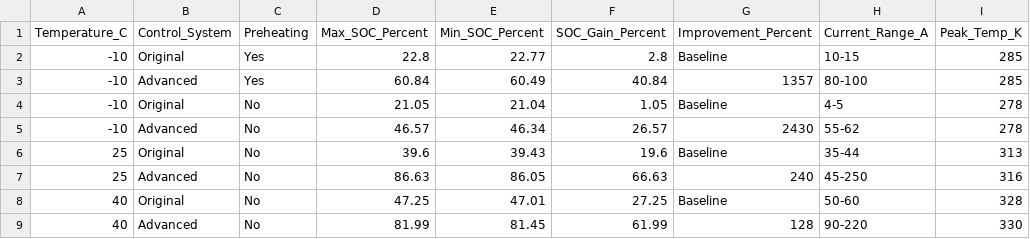
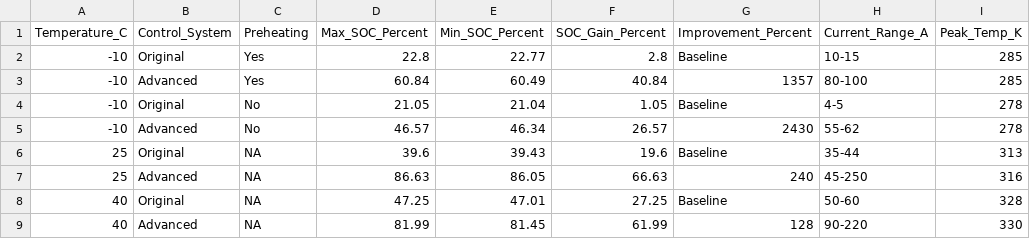
Before and after one commit to thangly15/Tesla-4680-Fast-Charging, a CSV file: src/data/results_summary.csv, drawn as a sheet.

Commit message:
data: add comprehensive results summary and documentation

```diff
--- a/src/data/results_summary.csv
+++ b/src/data/results_summary.csv
@@ -5,5 +5,5 @@ Temperature_C,Control_System,Preheating,Max_SOC_Percent,Min_SOC_Percent,SOC_Gain
 -10,Advanced,No,46.57,46.34,26.57,2430,55-62,278
-25,Original,No,39.6,39.43,19.6,Baseline,35-44,313
-25,Advanced,No,86.63,86.05,66.63,240,45-250,316
-40,Original,No,47.25,47.01,27.25,Baseline,50-60,328
-40,Advanced,No,81.99,81.45,61.99,128,90-220,330
+25,Original,NA,39.6,39.43,19.6,Baseline,35-44,313
+25,Advanced,NA,86.63,86.05,66.63,240,45-250,316
+40,Original,NA,47.25,47.01,27.25,Baseline,50-60,328
+40,Advanced,NA,81.99,81.45,61.99,128,90-220,330
```
